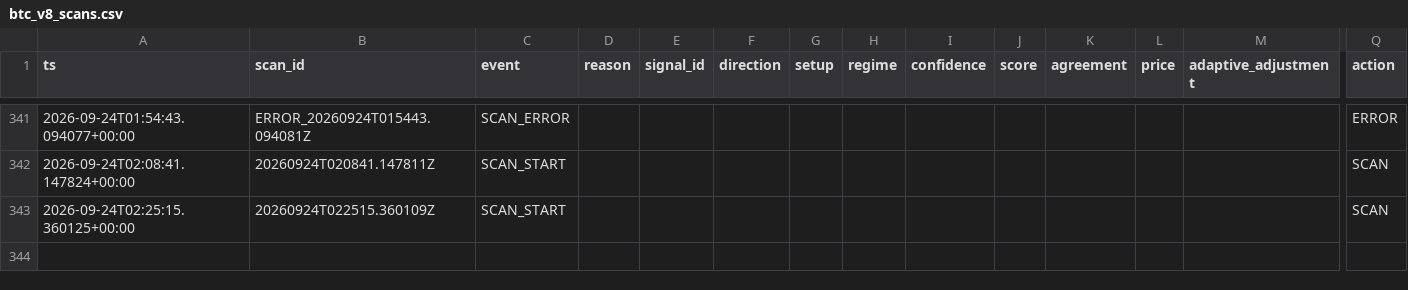
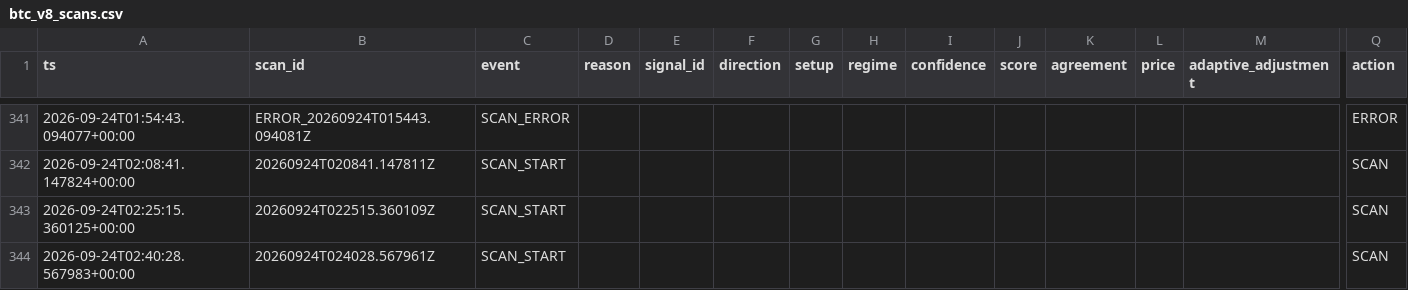
Before and after one commit to shaankhan9999999-sudo/smc-crypto-bot, a CSV file: logs/csv/btc_v8_scans.csv, drawn as a sheet; only a part is shown, gaps mark what is left out; rows hold the shown columns only; the diff names each change by its address in the sheet, - before the commit and + after, or states it on an @@ line.

```diff
--- a/logs/csv/btc_v8_scans.csv
+++ b/logs/csv/btc_v8_scans.csv
+row 344: 2026-09-24T02:40:28.567983+00:00 | 20260924T024028.567961Z | SCAN_START |  |  |  |  |  |  |  |  |  |  | SCAN
```
Also changed, not shown: logs/csv/btc_v8_adaptive_opportunity_intelligence.csv, logs/csv/btc_v8_shadow_orderbook.csv, 6 other files.
